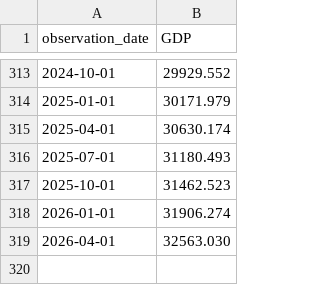
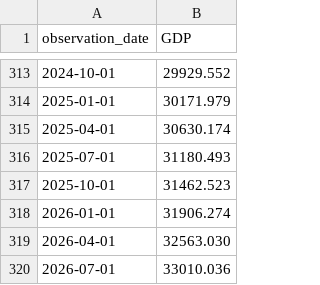
Before and after one commit to leeshien/economic_crisis_signals, a CSV file: data/raw/fred/GDP.csv, drawn as a sheet; only a part is shown, gaps mark what is left out; the diff names each change by its address in the sheet, - before the commit and + after, or states it on an @@ line.

```diff
--- a/data/raw/fred/GDP.csv
+++ b/data/raw/fred/GDP.csv
+row 320: 2026-07-01 | 33010.036
```
Also changed, not shown: data/raw/fred/SP500.csv, 1 other file.
